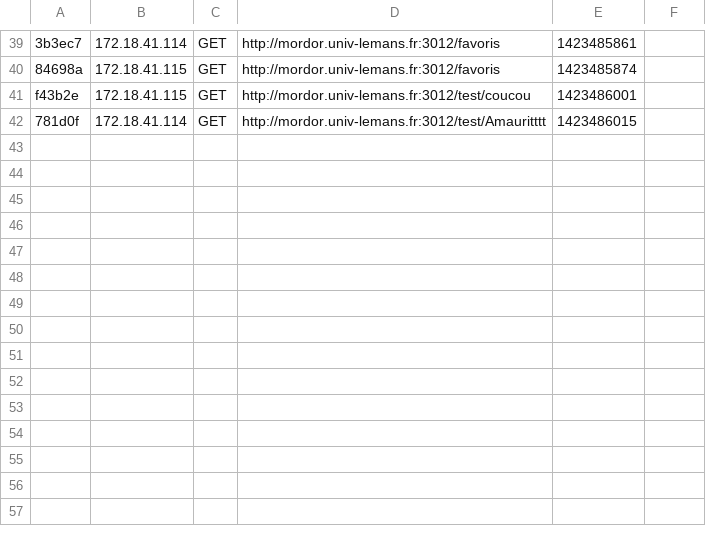
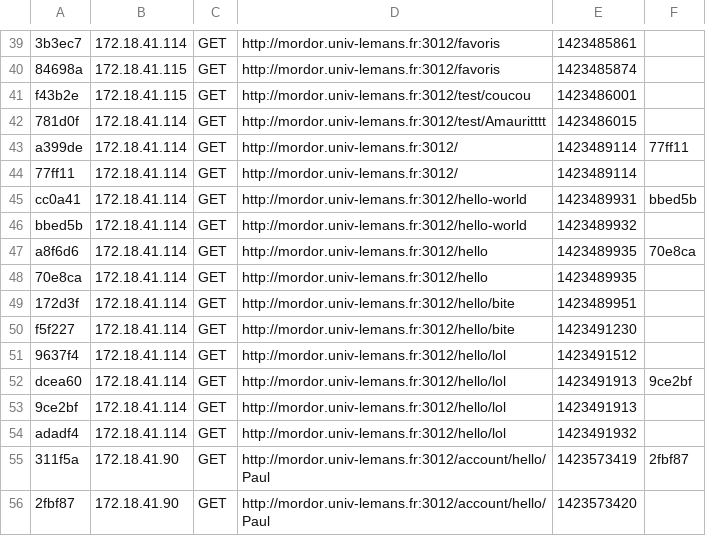
Before and after one commit to CartierPierre/FavoritEverywhere, a CSV file: Symfony/app/cache/dev/profiler/index.csv, drawn as a sheet; only a part is shown, gaps mark what is left out.

```diff
--- a/Symfony/app/cache/dev/profiler/index.csv
+++ b/Symfony/app/cache/dev/profiler/index.csv
@@ -42 +42,15 @@ f43b2e,172.18.41.115,GET,http://mordor.univ-lemans.fr:3012/test/coucou,142348600
 781d0f,172.18.41.114,GET,http://mordor.univ-lemans.fr:3012/test/Amauritttt,1423486015,
+a399de,172.18.41.114,GET,http://mordor.univ-lemans.fr:3012/,1423489114,77ff11
+77ff11,172.18.41.114,GET,http://mordor.univ-lemans.fr:3012/,1423489114,
+cc0a41,172.18.41.114,GET,http://mordor.univ-lemans.fr:3012/hello-world,1423489931,bbed5b
+bbed5b,172.18.41.114,GET,http://mordor.univ-lemans.fr:3012/hello-world,1423489932,
+a8f6d6,172.18.41.114,GET,http://mordor.univ-lemans.fr:3012/hello,1423489935,70e8ca
+70e8ca,172.18.41.114,GET,http://mordor.univ-lemans.fr:3012/hello,1423489935,
+172d3f,172.18.41.114,GET,http://mordor.univ-lemans.fr:3012/hello/bite,1423489951,
+f5f227,172.18.41.114,GET,http://mordor.univ-lemans.fr:3012/hello/bite,1423491230,
+9637f4,172.18.41.114,GET,http://mordor.univ-lemans.fr:3012/hello/lol,1423491512,
+dcea60,172.18.41.114,GET,http://mordor.univ-lemans.fr:3012/hello/lol,1423491913,9ce2bf
+9ce2bf,172.18.41.114,GET,http://mordor.univ-lemans.fr:3012/hello/lol,1423491913,
+adadf4,172.18.41.114,GET,http://mordor.univ-lemans.fr:3012/hello/lol,1423491932,
+311f5a,172.18.41.90,GET,http://mordor.univ-lemans.fr:3012/account/hello/Paul,1423573419,2fbf87
+2fbf87,172.18.41.90,GET,http://mordor.univ-lemans.fr:3012/account/hello/Paul,1423573420,
```
Also changed, not shown: 37 other files.
